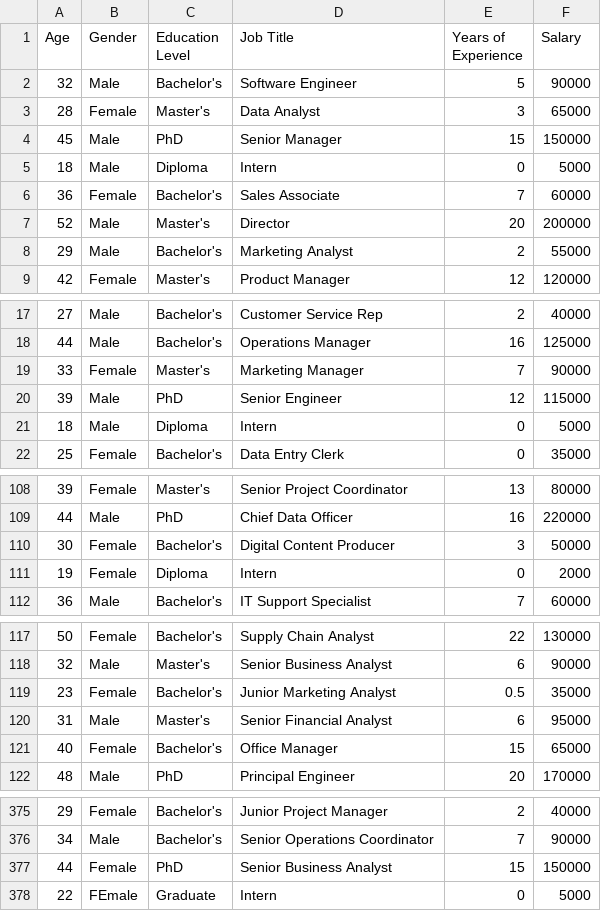
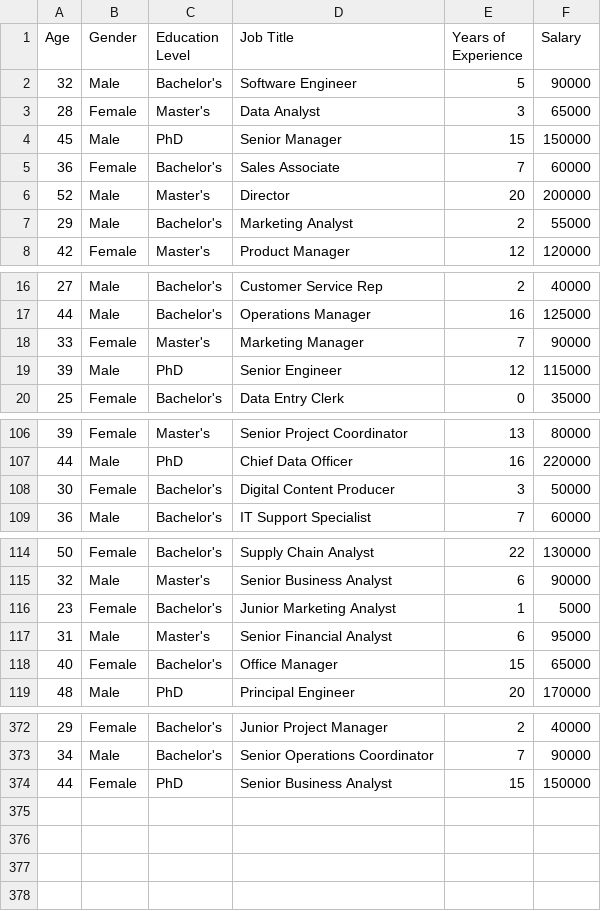
Before and after one commit to ArfatKadvekar/Dataset, a CSV file: Salary Data.csv, drawn as a sheet; only a part is shown, gaps mark what is left out; the diff covers the shown part only.

Commit message:
Add files via upload

```diff
--- a/Salary Data.csv
+++ b/Salary Data.csv
@@ -4,3 +4,2 @@
 45,Male,PhD,Senior Manager,15,150000
-18,Male,Diploma,Intern,0,5000
 36,Female,Bachelor's,Sales Associate,7,60000
@@ -20,3 +19,2 @@
 39,Male,PhD,Senior Engineer,12,115000
-18,Male,Diploma,Intern,0,5000
 25,Female,Bachelor's,Data Entry Clerk,0,35000
@@ -110,3 +108,2 @@
 30,Female,Bachelor's,Digital Content Producer,3,50000
-19,Female,Diploma,Intern,0,2000
 36,Male,Bachelor's,IT Support Specialist,7,60000
@@ -118,3 +115,3 @@
 32,Male,Master's,Senior Business Analyst,6,90000
-23,Female,Bachelor's,Junior Marketing Analyst,0.5,35000
+23,Female,Bachelor's,Junior Marketing Analyst,1,5000
 31,Male,Master's,Senior Financial Analyst,6,95000
@@ -377,2 +374 @@
 44,Female,PhD,Senior Business Analyst,15,150000
-22,FEmale,Graduate,Intern,0,5000
```
Also changed, not shown: 5 edited cells elsewhere in this file.
